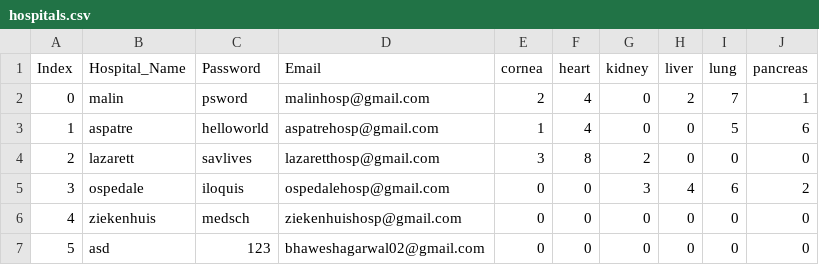
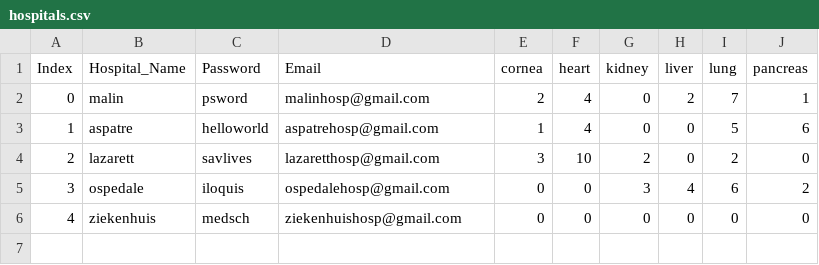
Before and after one commit to Astraxx04/Organ_Procurement_Network, a CSV file: static/Database/hospitals.csv, drawn as a sheet.

```diff
--- a/static/Database/hospitals.csv
+++ b/static/Database/hospitals.csv
@@ -3,5 +3,4 @@ Index,Hospital_Name,Password,Email,cornea,heart,kidney,liver,lung,pancreas
 1,aspatre,helloworld,aspatrehosp@gmail.com,1,4,0,0,5,6
-2,lazarett,savlives,lazaretthosp@gmail.com,3,8,2,0,0,0
+2,lazarett,savlives,lazaretthosp@gmail.com,3,10,2,0,2,0
 3,ospedale,iloquis,ospedalehosp@gmail.com,0,0,3,4,6,2
 4,ziekenhuis,medsch,ziekenhuishosp@gmail.com,0,0,0,0,0,0
-5,asd,123,bhaweshagarwal02@gmail.com,0,0,0,0,0,0
```
Also changed, not shown: 1 other file.
